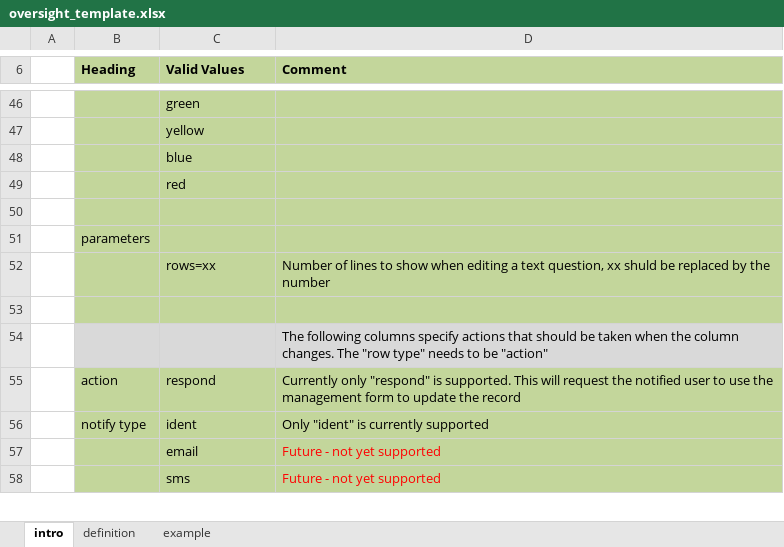
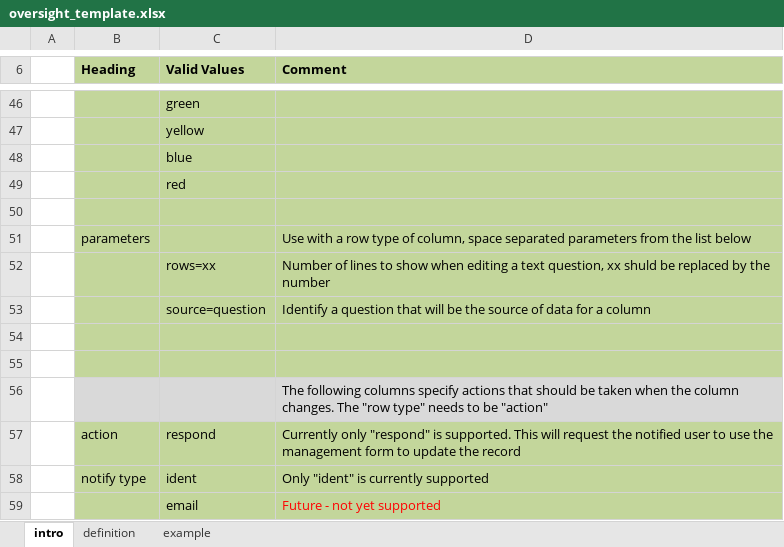
Before and after one commit to smap-consulting/smapserver, an Excel workbook: smapServer/WebContent/oversight_template.xlsx, sheet intro, drawn as a sheet; only a part is shown, gaps mark what is left out; the shorter side is filled out with more unchanged rows; values as stored, in another font and other column widths than the file's, no borders; the diff names each change by its address in the sheet, - before the commit and + after, or states it on an @@ line.

Commit message:
Add referenced questions when editing a managed form record

```diff
--- a/smapServer/WebContent/oversight_template.xlsx (sheet intro)
+++ b/smapServer/WebContent/oversight_template.xlsx (sheet intro)
-D51 (Comment): (empty)
+D51 (Comment): Use with a row type of column, space separated parameters from the list below
+row 53:  |  | source=question | Identify a question that will be the source of data for a column
+row 54: (empty)
```
Also changed, not shown: 8 other files.
